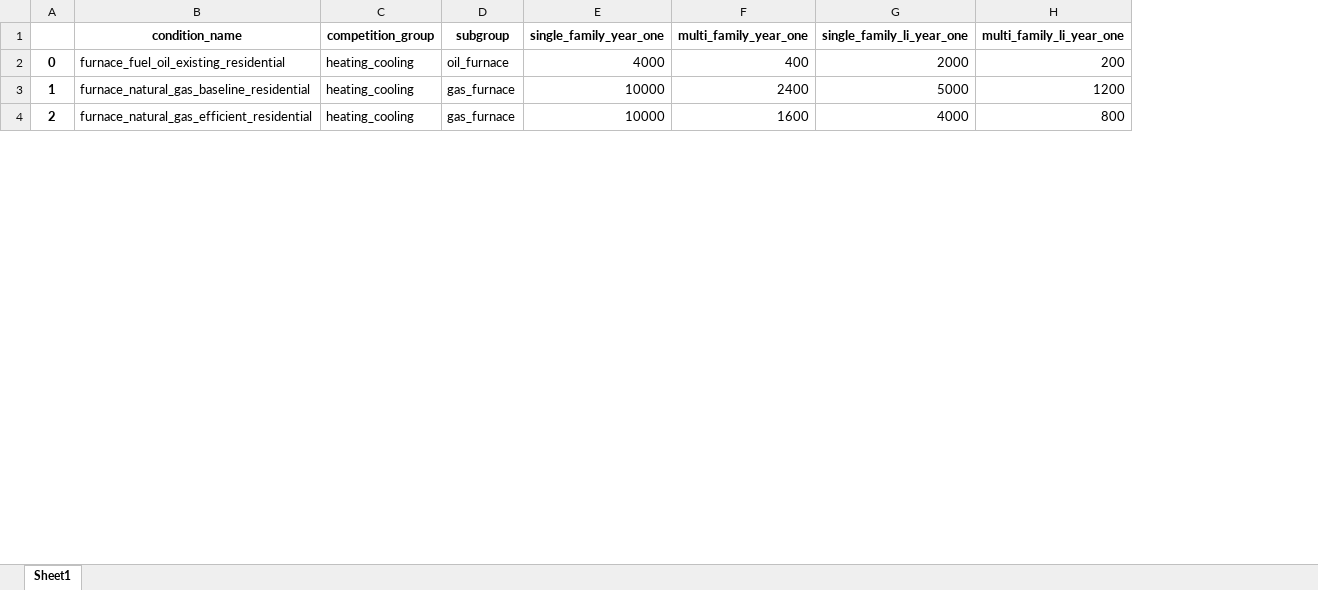
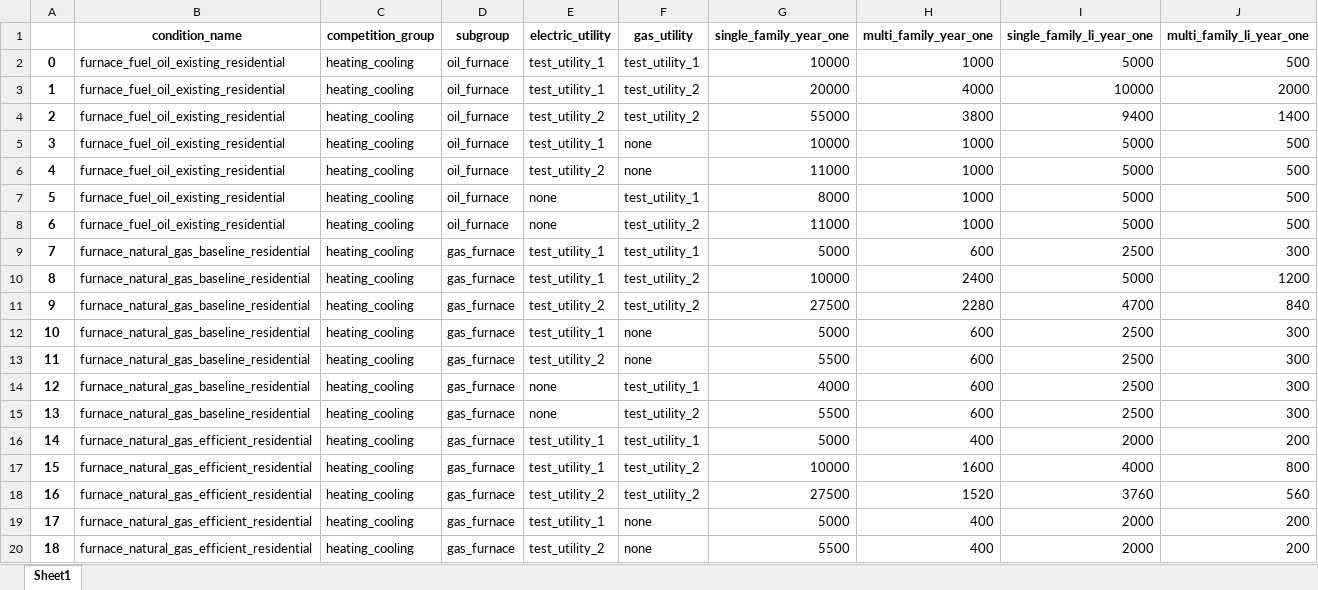
Before and after one commit to ajjNV5/market_inputs, an Excel workbook: df_yr1.xlsx, sheet Sheet1, drawn as a sheet; only a part is shown; values as stored, in another font and other column widths than the file's, no borders; removed rows and columns are numbered as before the commit, all else as after; the diff covers the shown part only; the diff names each change by its address in the sheet, - before the commit and + after, or states it on an @@ line.

```diff
--- a/df_yr1.xlsx (sheet Sheet1)
+++ b/df_yr1.xlsx (sheet Sheet1)
-column A, rows 2-4: 0 | 1 | 2
+column A, row 2: 0; row 10: 8; row 17: 15
+column E (electric_utility), row 2: test_utility_1; row 10: test_utility_1; row 17: test_utility_1
+column F (gas_utility), row 2: test_utility_1; row 10: test_utility_2; row 17: test_utility_2
-G2 (single_family_year_one): 4000
+G2 (single_family_year_one): 10000
-H2 (multi_family_year_one): 400
+H2 (multi_family_year_one): 1000
-I2 (single_family_li_year_one): 2000
+I2 (single_family_li_year_one): 5000
-J2 (multi_family_li_year_one): 200
+J2 (multi_family_li_year_one): 500
+row 3: 1 | furnace_fuel_oil_existing_residential | heating_cooling | oil_furnace | test_utility_1 | test_utility_2 | 20000 | 4000 | 10000 | 2000
+row 4: 2 | furnace_fuel_oil_existing_residential | heating_cooling | oil_furnace | test_utility_2 | test_utility_2 | 55000 | 3800 | 9400 | 1400
+row 5: 3 | furnace_fuel_oil_existing_residential | heating_cooling | oil_furnace | test_utility_1 | none | 10000 | 1000 | 5000 | 500
+row 6: 4 | furnace_fuel_oil_existing_residential | heating_cooling | oil_furnace | test_utility_2 | none | 11000 | 1000 | 5000 | 500
+row 7: 5 | furnace_fuel_oil_existing_residential | heating_cooling | oil_furnace | none | test_utility_1 | 8000 | 1000 | 5000 | 500
+row 8: 6 | furnace_fuel_oil_existing_residential | heating_cooling | oil_furnace | none | test_utility_2 | 11000 | 1000 | 5000 | 500
+row 9: 7 | furnace_natural_gas_baseline_residential | heating_cooling | gas_furnace | test_utility_1 | test_utility_1 | 5000 | 600 | 2500 | 300
+row 11: 9 | furnace_natural_gas_baseline_residential | heating_cooling | gas_furnace | test_utility_2 | test_utility_2 | 27500 | 2280 | 4700 | 840
+row 12: 10 | furnace_natural_gas_baseline_residential | heating_cooling | gas_furnace | test_utility_1 | none | 5000 | 600 | 2500 | 300
+row 13: 11 | furnace_natural_gas_baseline_residential | heating_cooling | gas_furnace | test_utility_2 | none | 5500 | 600 | 2500 | 300
+row 14: 12 | furnace_natural_gas_baseline_residential | heating_cooling | gas_furnace | none | test_utility_1 | 4000 | 600 | 2500 | 300
+row 15: 13 | furnace_natural_gas_baseline_residential | heating_cooling | gas_furnace | none | test_utility_2 | 5500 | 600 | 2500 | 300
+row 16: 14 | furnace_natural_gas_efficient_residential | heating_cooling | gas_furnace | test_utility_1 | test_utility_1 | 5000 | 400 | 2000 | 200
+row 18: 16 | furnace_natural_gas_efficient_residential | heating_cooling | gas_furnace | test_utility_2 | test_utility_2 | 27500 | 1520 | 3760 | 560
+row 19: 17 | furnace_natural_gas_efficient_residential | heating_cooling | gas_furnace | test_utility_1 | none | 5000 | 400 | 2000 | 200
+row 20: 18 | furnace_natural_gas_efficient_residential | heating_cooling | gas_furnace | test_utility_2 | none | 5500 | 400 | 2000 | 200
```
Also changed, not shown: 95 added rows and 4 edited cells elsewhere in this sheet, input/02_market_characterization.xlsx, 11 other files.
